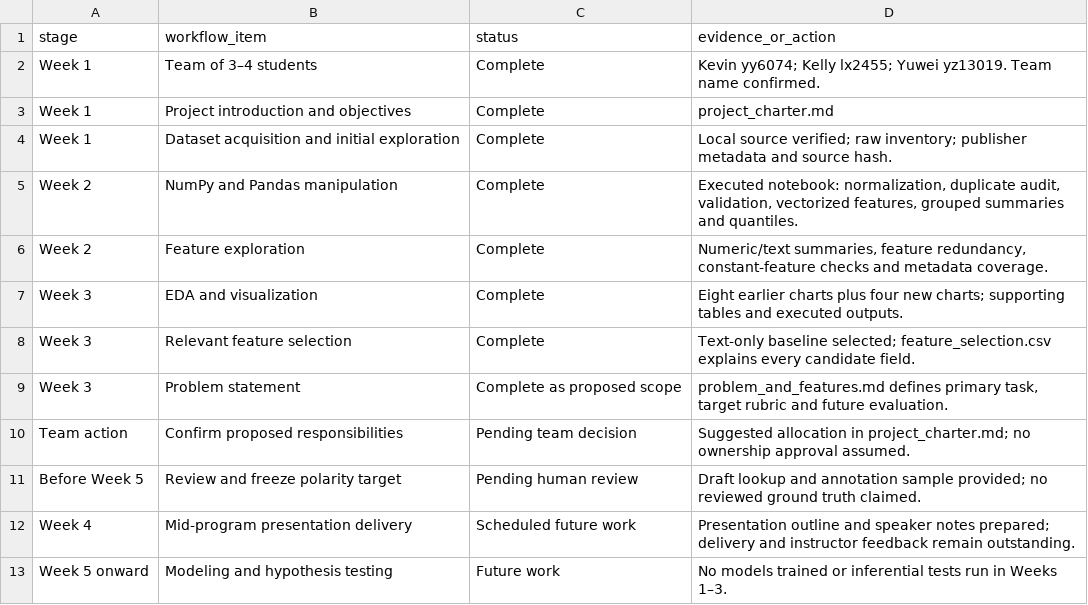
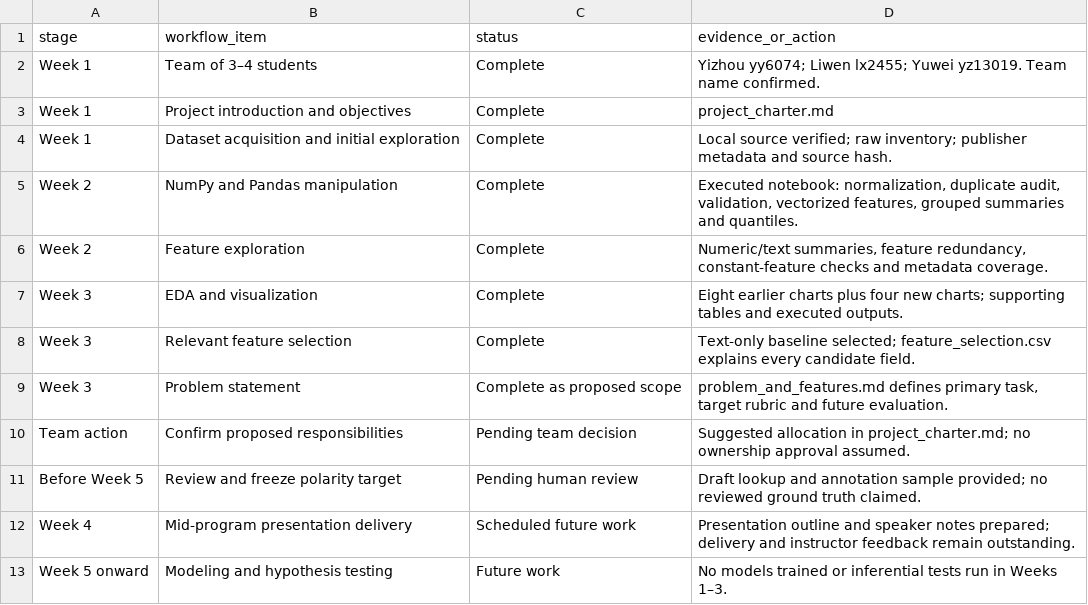
Before and after one commit to yyz-1011/the-sentiment-signal, a CSV file: archive/weeks_1_3/workflow_checklist.csv, drawn as a sheet.

```diff
--- a/archive/weeks_1_3/workflow_checklist.csv
+++ b/archive/weeks_1_3/workflow_checklist.csv
@@ -1,3 +1,3 @@
 stage,workflow_item,status,evidence_or_action
-Week 1,Team of 3–4 students,Complete,Kevin yy6074; Kelly lx2455; Yuwei yz13019. Team name confirmed.
+Week 1,Team of 3–4 students,Complete,Yizhou yy6074; Liwen lx2455; Yuwei yz13019. Team name confirmed.
 Week 1,Project introduction and objectives,Complete,project_charter.md
```
Also changed, not shown: 8 other files.
